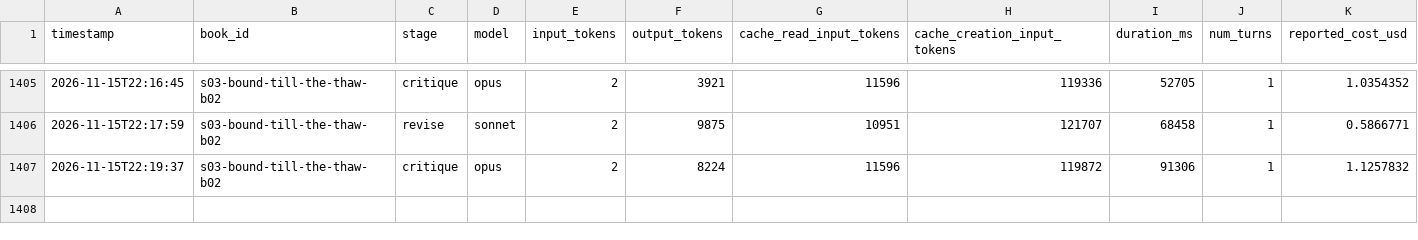
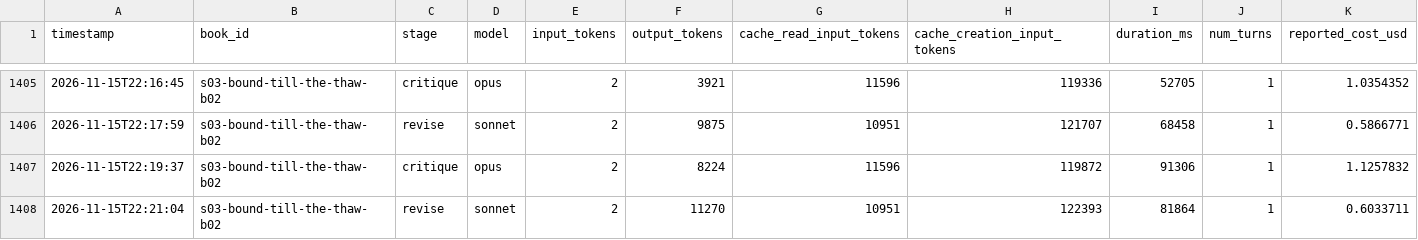
Before and after one commit to vimalcherangattu/Romantasy-Factory, a CSV file: state/usage.csv, drawn as a sheet; only a part is shown, gaps mark what is left out.

```diff
--- a/state/usage.csv
+++ b/state/usage.csv
@@ -1407 +1407,2 @@ timestamp,book_id,stage,model,input_tokens,output_tokens,cache_read_input_tokens
 2026-11-15T22:19:37,s03-bound-till-the-thaw-b02,critique,opus,2,8224,11596,119872,91306,1,1.1257832
+2026-11-15T22:21:04,s03-bound-till-the-thaw-b02,revise,sonnet,2,11270,10951,122393,81864,1,0.6033711
```
Also changed, not shown: 5 other files.
